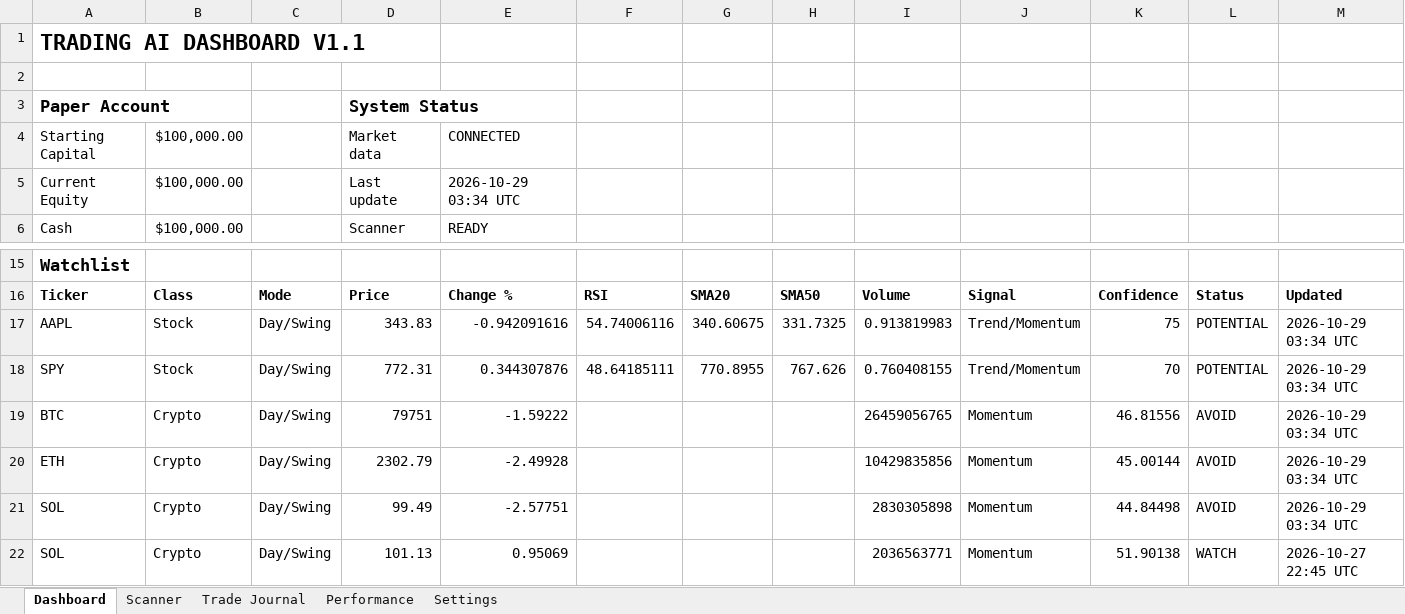
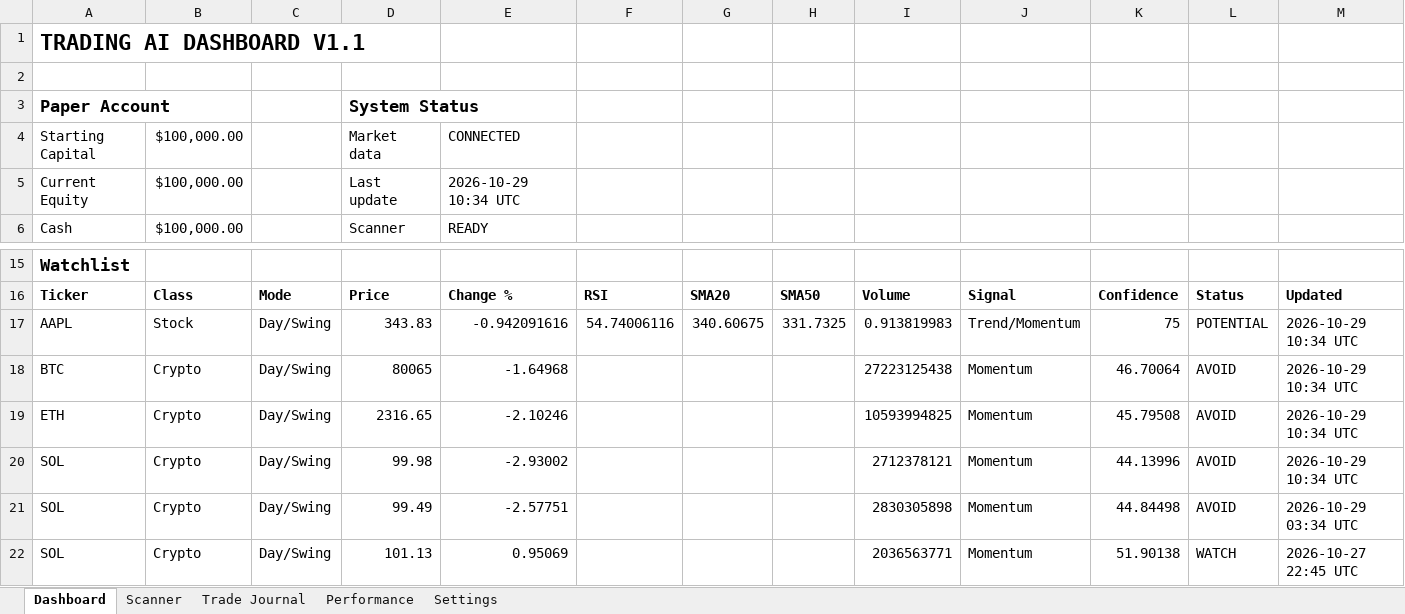
Before and after one commit to Miledy31/TRADING-AI-AGENT, an Excel workbook: Trading_Dashboard_V1_1.xlsx, sheet Dashboard, drawn as a sheet; only a part is shown, gaps mark what is left out; values as stored, in another font and other column widths than the file's, no borders; table styles not drawn; removed rows and columns are numbered as before the commit, all else as after; the diff names each change by its address in the sheet, - before the commit and + after, or states it on an @@ line.

```diff
--- a/Trading_Dashboard_V1_1.xlsx (sheet Dashboard)
+++ b/Trading_Dashboard_V1_1.xlsx (sheet Dashboard)
-E5: 2026-10-29 03:34 UTC
+E5: 2026-10-29 10:34 UTC
-M17: 2026-10-29 03:34 UTC
+M17: 2026-10-29 10:34 UTC
-row 18: SPY | Stock | Day/Swing | 772.31 | 0.344307876 | 48.64185111 | 770.8955 | 767.626 | 0.760408155 | Trend/Momentum | 70 | POTENTIAL | 2026-10-29 03:34 UTC
-D18: 79751
+D18: 80065
-E18: -1.59222
+E18: -1.64968
-I18: 26459056765
+I18: 27223125438
-K18: 46.81556
+K18: 46.70064
-M18:M19: 2026-10-29 03:34 UTC
+M18:M19: 2026-10-29 10:34 UTC
-D19: 2302.79
+D19: 2316.65
-E19: -2.49928
+E19: -2.10246
-I19: 10429835856
+I19: 10593994825
-K19: 45.00144
+K19: 45.79508
+row 20: SOL | Crypto | Day/Swing | 99.98 | -2.93002 |  |  |  | 2712378121 | Momentum | 44.13996 | AVOID | 2026-10-29 10:34 UTC
```
Also changed, not shown: sheet Scanner.
